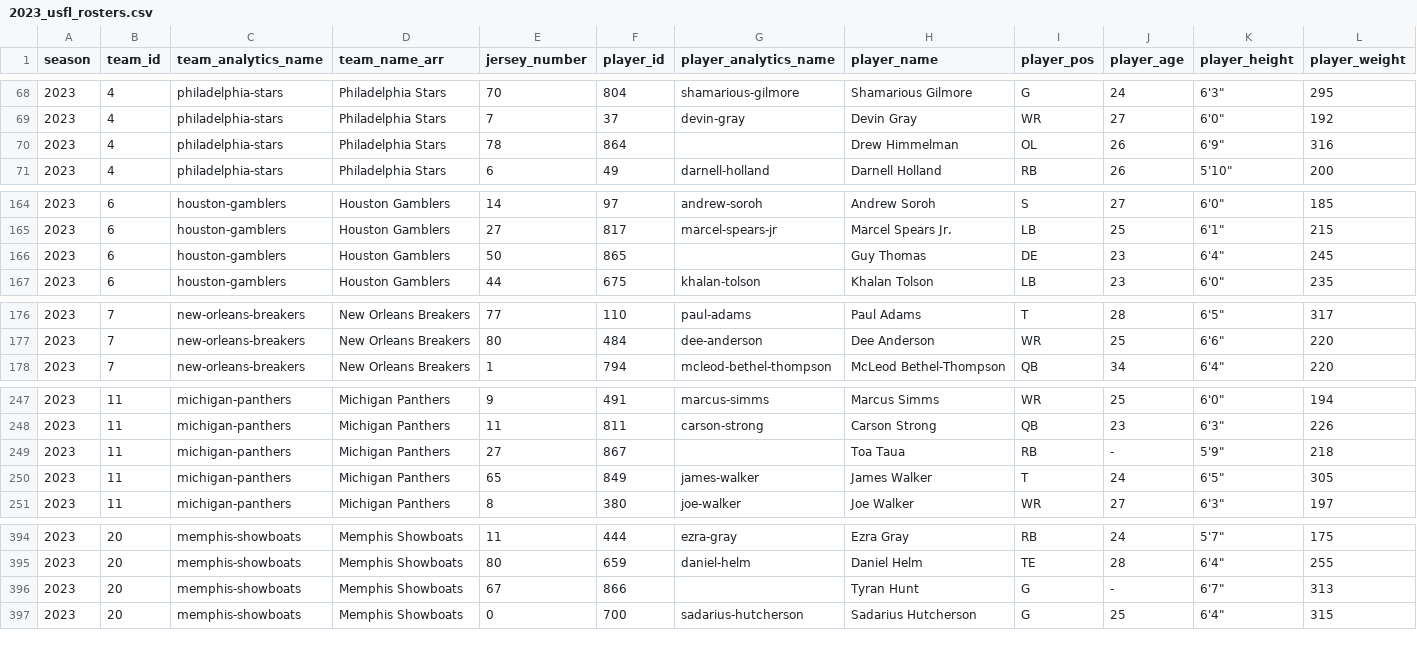
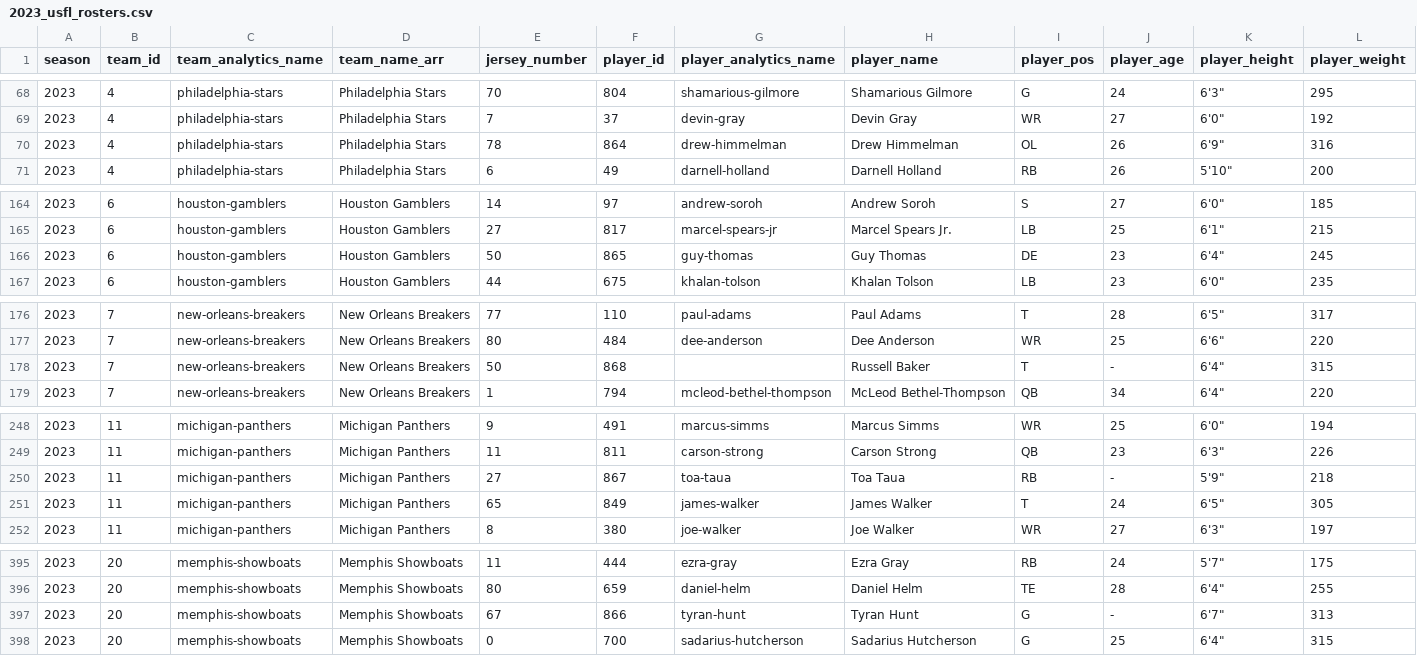
Before and after one commit to armstjc/usfl-2022-data-repository, a CSV file: rosters/season/csv/2023_usfl_rosters.csv, drawn as a sheet; only a part is shown, gaps mark what is left out; addresses are those after the commit; rows hold the shown columns only; the diff names each change by its address in the sheet, - before the commit and + after, or states it on an @@ line.

```diff
--- a/rosters/season/csv/2023_usfl_rosters.csv
+++ b/rosters/season/csv/2023_usfl_rosters.csv
-G70 (player_analytics_name): (empty)
+G70 (player_analytics_name): drew-himmelman
-G166 (player_analytics_name): (empty)
+G166 (player_analytics_name): guy-thomas
+row 178: 2023 | 7 | new-orleans-breakers | New Orleans Breakers | 50 | 868 |  | Russell Baker | T | - | 6'4" | 315
-G250 (player_analytics_name): (empty)
+G250 (player_analytics_name): toa-taua
-G397 (player_analytics_name): (empty)
+G397 (player_analytics_name): tyran-hunt
```
Also changed, not shown: rosters/weekly/csv/2023_7_usfl_rosters.csv, 30 other files.
